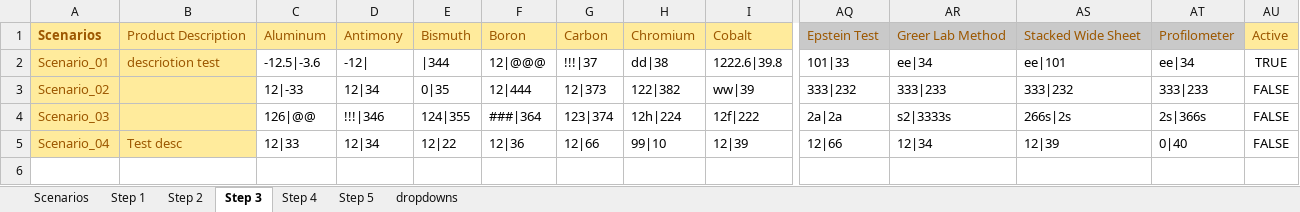
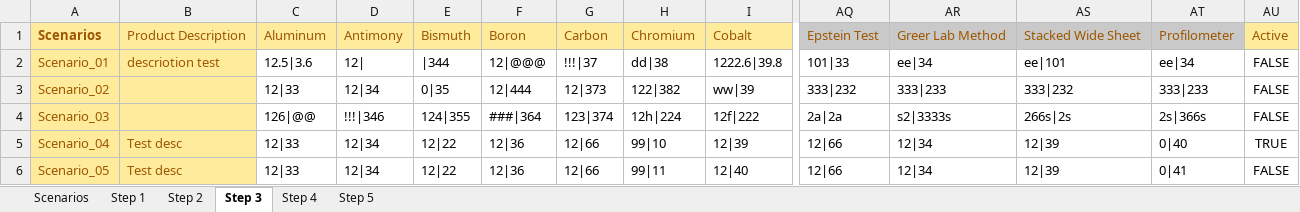
Before and after one commit to InternationalTradeAdministration/automation, an Excel workbook: BIS232_SCRIPT_EXCLUSION_REQUEST/input_data/datapool/EXCLUSION_REQUEST.xlsx, sheet Step 3, drawn as a sheet; only a part is shown, gaps mark what is left out; values as stored, in another font and other column widths than the file's, no borders; table styles not drawn; rows hold the shown columns only; the diff names each change by its address in the sheet, - before the commit and + after, or states it on an @@ line.

```diff
--- a/BIS232_SCRIPT_EXCLUSION_REQUEST/input_data/datapool/EXCLUSION_REQUEST.xlsx (sheet Step 3)
+++ b/BIS232_SCRIPT_EXCLUSION_REQUEST/input_data/datapool/EXCLUSION_REQUEST.xlsx (sheet Step 3)
@@ sheet tab hidden: dropdowns @@
-C2: -12.5|-3.6
+C2: 12.5|3.6
-D2: -12|
+D2: 12|
-AU2: TRUE
+AU2: FALSE
-C3: 12|-33
+C3: 12|33
-AU5: FALSE
+AU5: TRUE
+row 6: Scenario_05 | Test desc | 12|33 | 12|34 | 12|22 | 12|36 | 12|66 | 99|11 | 12|40 | 12|66 | 12|34 | 12|39 | 0|41 | FALSE
```
Also changed, not shown: sheet Step 2, sheet Step 4, sheet Step 1, sheet Step 5, sheet Scenarios, BIS232_Conditions_Validation/input_data/script/232_Conditions.xlsx, BIS232_Conditions_Validation/input_data/script/Progress.xlsx, 53 other files.
